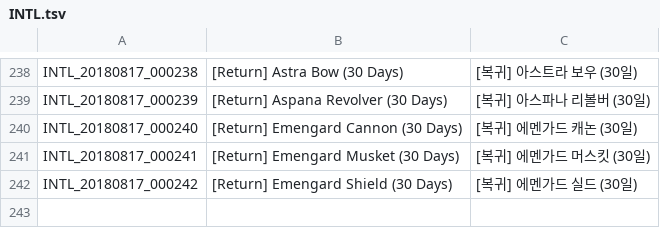
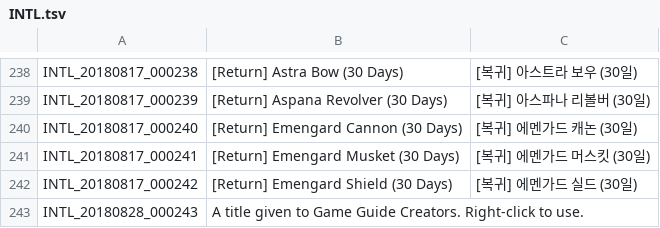
Before and after one commit to Treeofsavior/PortugueseTranslation, a TSV file: INTL.tsv, drawn as a sheet; only a part is shown, gaps mark what is left out.

Commit message:
Translation v8.8

```diff
--- a/INTL.tsv
+++ b/INTL.tsv
@@ -242 +242,2 @@ INTL_20180817_000241	[Return] Emengard Musket (30 Days)	[복귀] 에멘가드
 INTL_20180817_000242	[Return] Emengard Shield (30 Days)	[복귀] 에멘가드 실드 (30일)
+INTL_20180828_000243	A title given to Game Guide Creators. Right-click to use.	
```
Also changed, not shown: UI.tsv, 2 other files.
